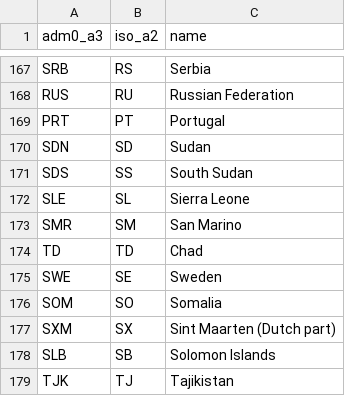
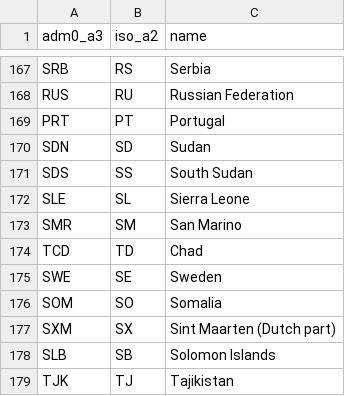
Before and after one commit to CartoDB/data-services, a CSV file: geocoder/admin0/data/wikipedia_iso_3166_2.csv, drawn as a sheet; only a part is shown, gaps mark what is left out.

Commit message:
Update wikipedia_iso_3166_2.csv

```diff
--- a/geocoder/admin0/data/wikipedia_iso_3166_2.csv
+++ b/geocoder/admin0/data/wikipedia_iso_3166_2.csv
@@ -173,3 +173,3 @@ SLE,SL,Sierra Leone
 SMR,SM,San Marino
-TD,TD,Chad
+TCD,TD,Chad
 SWE,SE,Sweden
```
